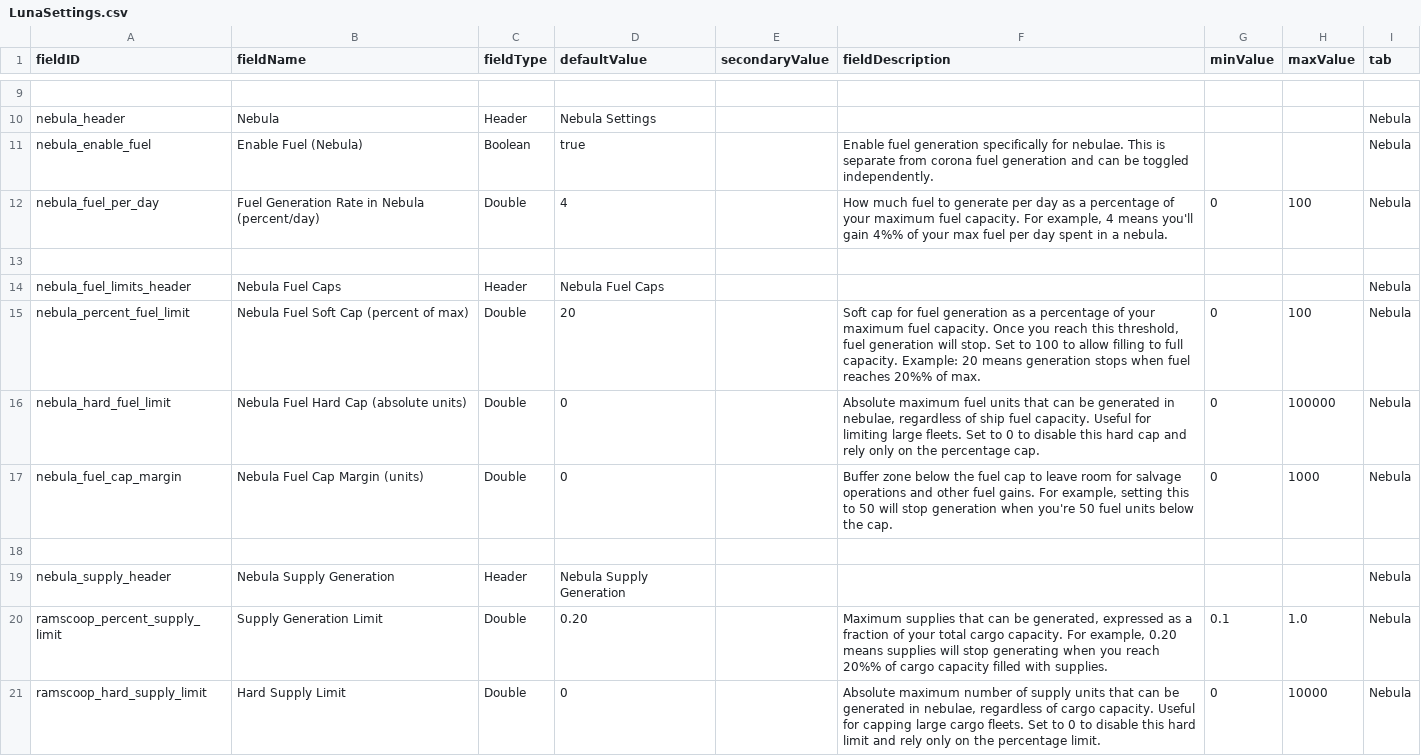
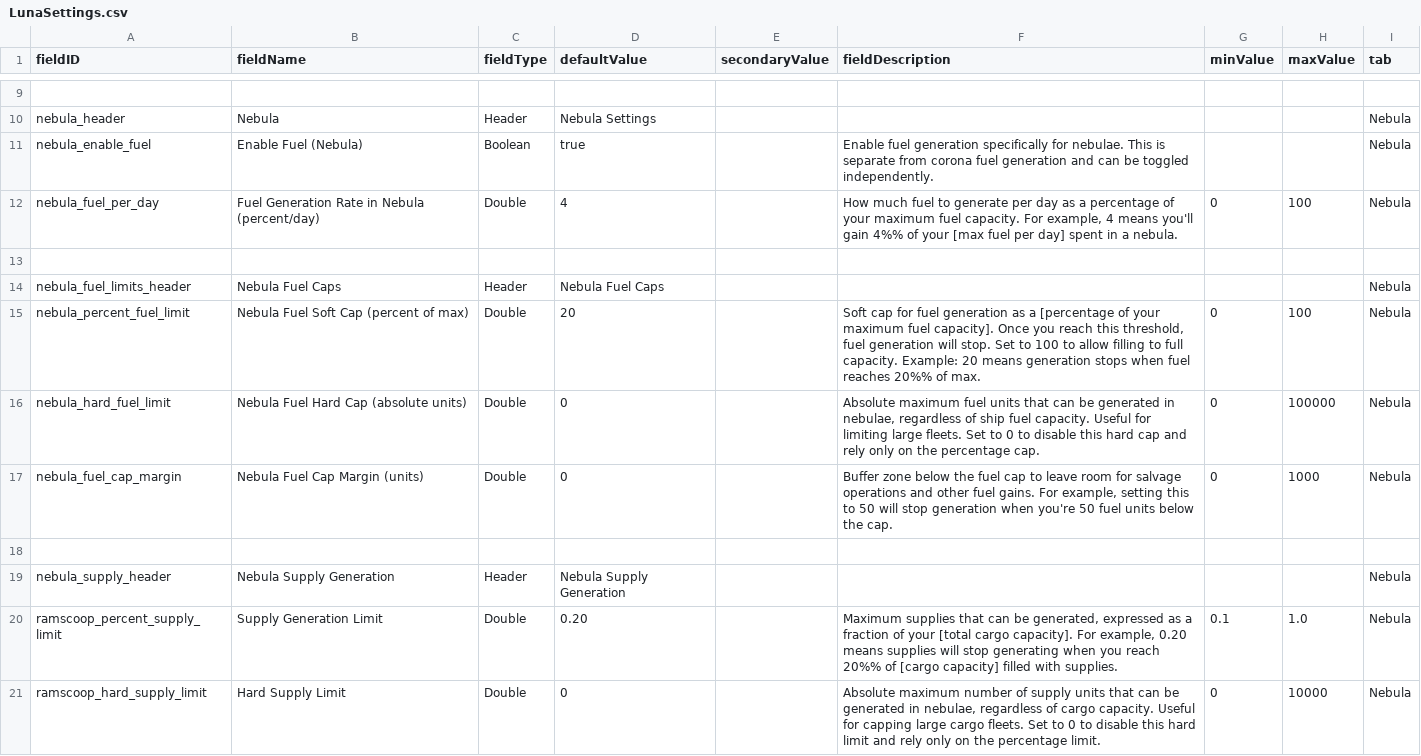
Before and after one commit to powerfulqa/Passive-Ramscoop, a CSV file: data/config/LunaSettings.csv, drawn as a sheet; only a part is shown, gaps mark what is left out; the diff covers the shown part only.

```diff
--- a/data/config/LunaSettings.csv
+++ b/data/config/LunaSettings.csv
@@ -11,6 +11,6 @@ nebula_header,Nebula,Header,Nebula Settings,,,,,Nebula
 nebula_enable_fuel,Enable Fuel (Nebula),Boolean,true,,"Enable fuel generation specifically for nebulae. This is separate from corona fuel generation and can be toggled independently.",,,Nebula
-nebula_fuel_per_day,Fuel Generation Rate in Nebula (percent/day),Double,4,,"How much fuel to generate per day as a percentage of your maximum fuel capacity. For example, 4 means you'll gain 4%% of your max fuel per day spent in a nebula.",0,100,Nebula
+nebula_fuel_per_day,Fuel Generation Rate in Nebula (percent/day),Double,4,,"How much fuel to generate per day as a percentage of your maximum fuel capacity. For example, 4 means you'll gain 4%% of your [max fuel per day] spent in a nebula.",0,100,Nebula
 ,,,,,,,,
 nebula_fuel_limits_header,Nebula Fuel Caps,Header,Nebula Fuel Caps,,,,,Nebula
-nebula_percent_fuel_limit,Nebula Fuel Soft Cap (percent of max),Double,20,,"Soft cap for fuel generation as a percentage of your maximum fuel capacity. Once you reach this threshold, fuel generation will stop. Set to 100 to allow filling to full capacity. Example: 20 means generation stops when fuel reaches 20%% of max.",0,100,Nebula
+nebula_percent_fuel_limit,Nebula Fuel Soft Cap (percent of max),Double,20,,"Soft cap for fuel generation as a [percentage of your maximum fuel capacity]. Once you reach this threshold, fuel generation will stop. Set to 100 to allow filling to full capacity. Example: 20 means generation stops when fuel reaches 20%% of max.",0,100,Nebula
 nebula_hard_fuel_limit,Nebula Fuel Hard Cap (absolute units),Double,0,,"Absolute maximum fuel units that can be generated in nebulae, regardless of ship fuel capacity. Useful for limiting large fleets. Set to 0 to disable this hard cap and rely only on the percentage cap.",0,100000,Nebula
@@ -19,3 +19,3 @@ nebula_fuel_cap_margin,Nebula Fuel Cap Margin (units),Double,0,,"Buffer zone bel
 nebula_supply_header,Nebula Supply Generation,Header,Nebula Supply Generation,,,,,Nebula
-ramscoop_percent_supply_limit,Supply Generation Limit,Double,0.20,,"Maximum supplies that can be generated, expressed as a fraction of your total cargo capacity. For example, 0.20 means supplies will stop generating when you reach 20%% of cargo capacity filled with supplies.",0.1,1.0,Nebula
+ramscoop_percent_supply_limit,Supply Generation Limit,Double,0.20,,"Maximum supplies that can be generated, expressed as a fraction of your [total cargo capacity]. For example, 0.20 means supplies will stop generating when you reach 20%% of [cargo capacity] filled with supplies.",0.1,1.0,Nebula
 ramscoop_hard_supply_limit,Hard Supply Limit,Double,0,,"Absolute maximum number of supply units that can be generated in nebulae, regardless of cargo capacity. Useful for capping large cargo fleets. Set to 0 to disable this hard limit and rely only on the percentage limit.",0,10000,Nebula
```
Also changed, not shown: 2 added rows, 3 removed rows and 7 edited cells elsewhere in this file, 16 other files.
